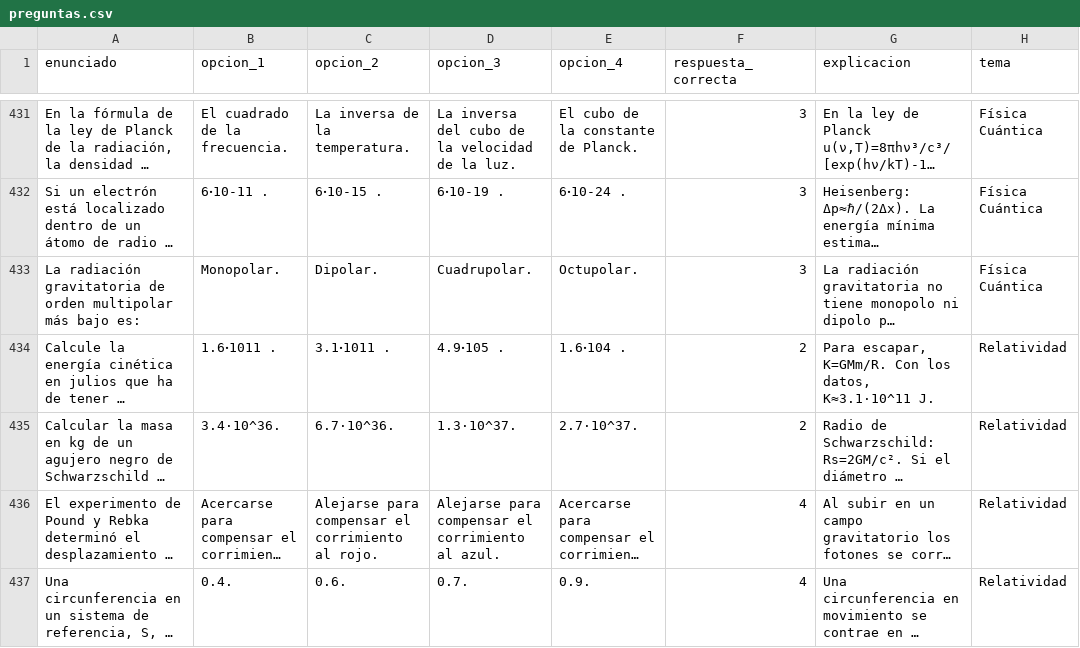
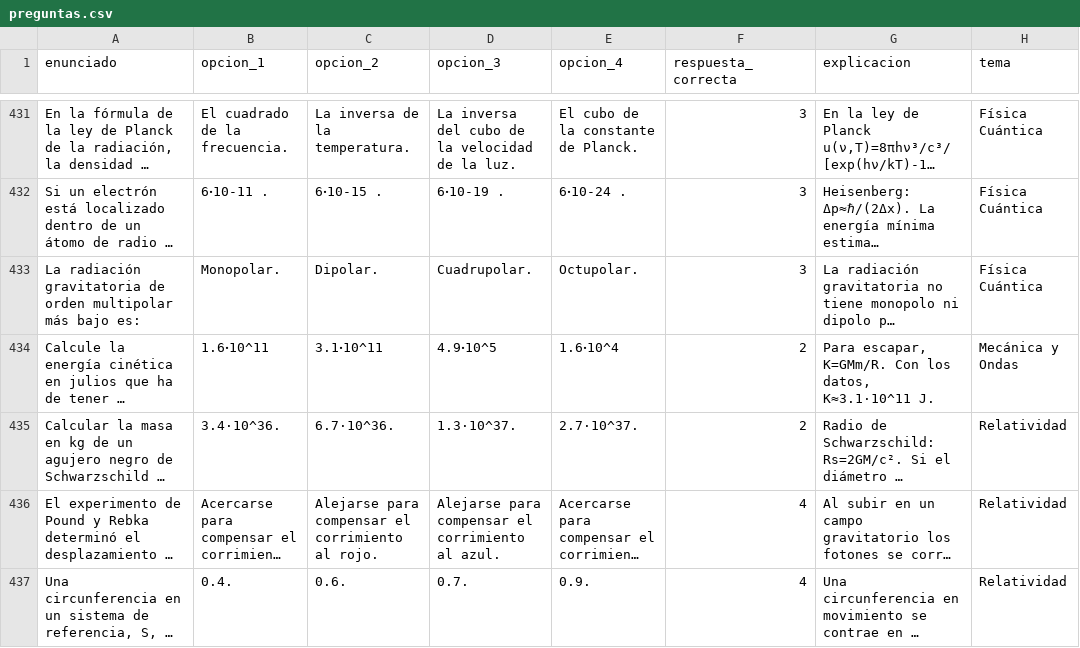
Before and after one commit to inesvr00/quiz_estudio, a CSV file: preguntas.csv, drawn as a sheet; only a part is shown, gaps mark what is left out; long unchanged cells end in …; the diff names each change by its address in the sheet, - before the commit and + after, or states it on an @@ line.

```diff
--- a/preguntas.csv
+++ b/preguntas.csv
-B434 (opcion_1): 1.6ꞏ1011 .
+B434 (opcion_1): 1.6ꞏ10^11
-C434 (opcion_2): 3.1ꞏ1011 .
+C434 (opcion_2): 3.1ꞏ10^11
-D434 (opcion_3): 4.9ꞏ105 .
+D434 (opcion_3): 4.9ꞏ10^5
-E434 (opcion_4): 1.6ꞏ104 .
+E434 (opcion_4): 1.6ꞏ10^4
-H434 (tema): Relatividad
+H434 (tema): Mecánica y Ondas
```
Also changed, not shown: 11 other files.
